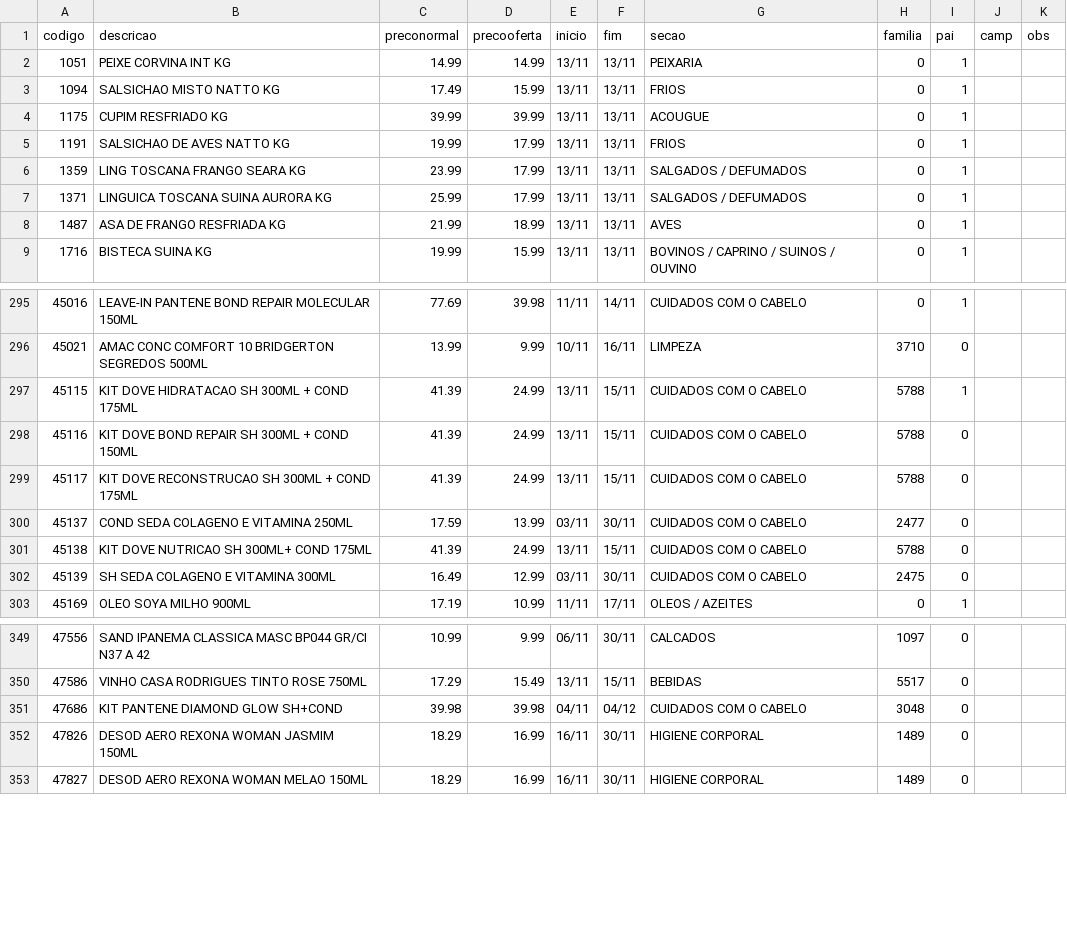
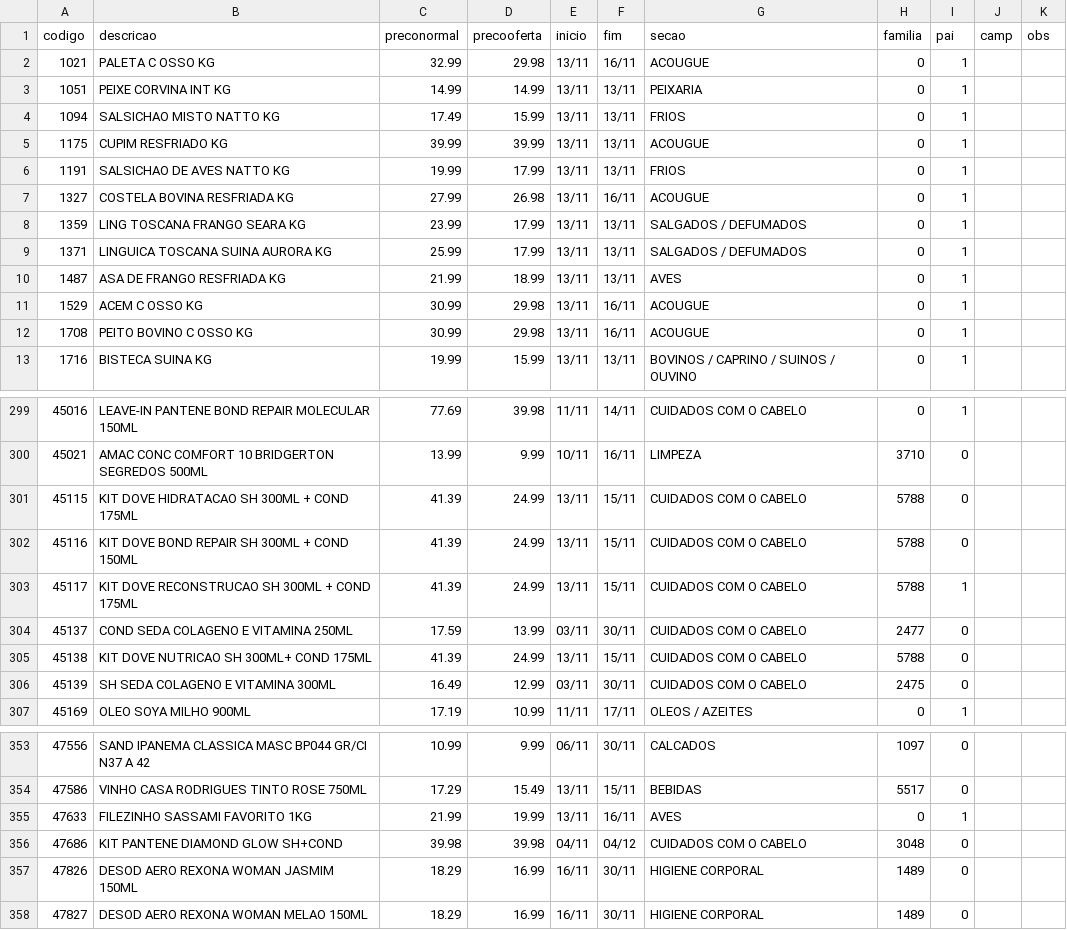
Before and after one commit to luciano504/placas, a CSV file: data/loja5.csv, drawn as a sheet; only a part is shown, gaps mark what is left out.

```diff
--- a/data/loja5.csv
+++ b/data/loja5.csv
@@ -1,2 +1,3 @@
 codigo,descricao,preconormal,precooferta,inicio,fim,secao,familia,pai,camp,obs
+1021,PALETA C OSSO KG,32.99,29.98,13/11,16/11,ACOUGUE,0,1,,
 1051,PEIXE CORVINA INT KG,14.99,14.99,13/11,13/11,PEIXARIA,0,1,,
@@ -5,2 +6,3 @@ codigo,descricao,preconormal,precooferta,inicio,fim,secao,familia,pai,camp,obs
 1191,SALSICHAO DE AVES NATTO  KG,19.99,17.99,13/11,13/11,FRIOS,0,1,,
+1327,COSTELA BOVINA RESFRIADA KG,27.99,26.98,13/11,16/11,ACOUGUE,0,1,,
 1359,LING TOSCANA FRANGO SEARA KG,23.99,17.99,13/11,13/11,SALGADOS / DEFUMADOS,0,1,,
@@ -8,2 +10,4 @@ codigo,descricao,preconormal,precooferta,inicio,fim,secao,familia,pai,camp,obs
 1487,ASA DE FRANGO RESFRIADA KG,21.99,18.99,13/11,13/11,AVES,0,1,,
+1529,ACEM C OSSO KG,30.99,29.98,13/11,16/11,ACOUGUE,0,1,,
+1708,PEITO BOVINO C OSSO KG,30.99,29.98,13/11,16/11,ACOUGUE,0,1,,
 1716,BISTECA SUINA KG,19.99,15.99,13/11,13/11,BOVINOS / CAPRINO / SUINOS / OUVINO,0,1,,
@@ -296,5 +300,5 @@ codigo,descricao,preconormal,precooferta,inicio,fim,secao,familia,pai,camp,obs
 45021,AMAC CONC COMFORT 10 BRIDGERTON SEGREDOS 500ML,13.99,9.99,10/11,16/11,LIMPEZA,3710,0,,
-45115,KIT DOVE HIDRATACAO SH 300ML + COND 175ML,41.39,24.99,13/11,15/11,CUIDADOS COM O CABELO,5788,1,,
+45115,KIT DOVE HIDRATACAO SH 300ML + COND 175ML,41.39,24.99,13/11,15/11,CUIDADOS COM O CABELO,5788,0,,
 45116,KIT DOVE BOND REPAIR SH 300ML + COND 150ML,41.39,24.99,13/11,15/11,CUIDADOS COM O CABELO,5788,0,,
-45117,KIT DOVE RECONSTRUCAO SH 300ML + COND 175ML,41.39,24.99,13/11,15/11,CUIDADOS COM O CABELO,5788,0,,
+45117,KIT DOVE RECONSTRUCAO SH 300ML + COND 175ML,41.39,24.99,13/11,15/11,CUIDADOS COM O CABELO,5788,1,,
 45137,COND SEDA COLAGENO E VITAMINA 250ML,17.59,13.99,03/11,30/11,CUIDADOS COM O CABELO,2477,0,,
@@ -350,2 +354,3 @@ codigo,descricao,preconormal,precooferta,inicio,fim,secao,familia,pai,camp,obs
 47586,VINHO CASA RODRIGUES TINTO ROSE 750ML,17.29,15.49,13/11,15/11,BEBIDAS,5517,0,,
+47633,FILEZINHO SASSAMI FAVORITO 1KG,21.99,19.99,13/11,16/11,AVES,0,1,,
 47686,KIT PANTENE DIAMOND GLOW SH+COND,39.98,39.98,04/11,04/12,CUIDADOS COM O CABELO,3048,0,,
```
Also changed, not shown: data/loja1.csv, data/loja2.csv, 6 other files.
